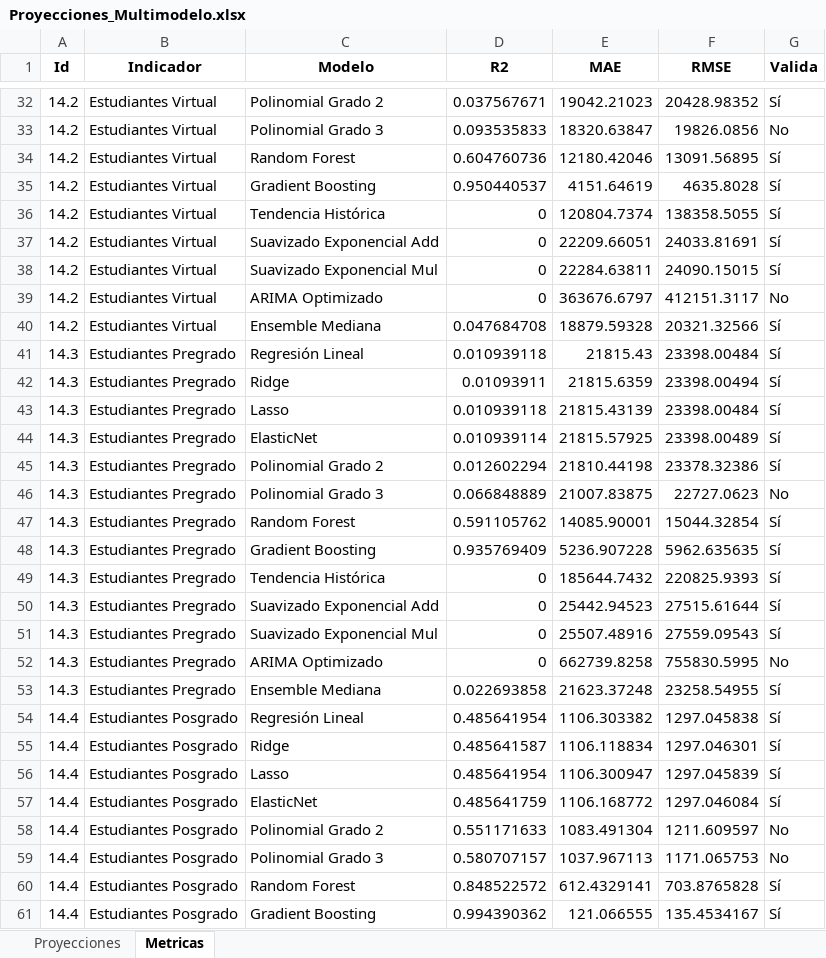
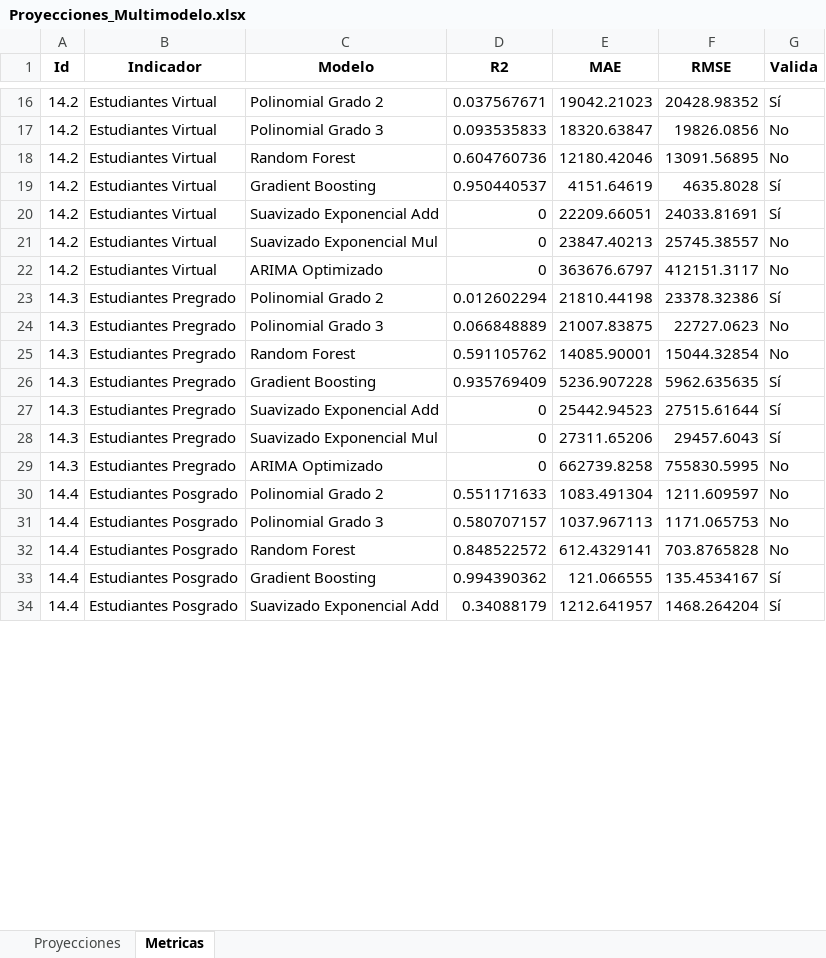
Before and after one commit to Ximena5745/Modelo_Prospectivo, an Excel workbook: Data/Proyecciones_Multimodelo.xlsx, sheet Metricas, drawn as a sheet; only a part is shown, gaps mark what is left out; the shorter side is filled out with more unchanged rows; values as stored, in another font and other column widths than the file's, no borders; removed rows and columns are numbered as before the commit, all else as after; the diff covers the shown part only; the diff names each change by its address in the sheet, - before the commit and + after, or states it on an @@ line.

Commit message:
Data Estudiantes

```diff
--- a/Data/Proyecciones_Multimodelo.xlsx (sheet Metricas)
+++ b/Data/Proyecciones_Multimodelo.xlsx (sheet Metricas)
-G18 (Valida): Sí
+G18 (Valida): No
-row 36: 14.2 | Estudiantes Virtual | Tendencia Histórica | 0 | 120804.7374 | 138358.5055 | Sí
-E21 (MAE): 22284.63811
+E21 (MAE): 23847.40213
-F21 (RMSE): 24090.15015
+F21 (RMSE): 25745.38557
-G21 (Valida): Sí
+G21 (Valida): No
-row 40: 14.2 | Estudiantes Virtual | Ensemble Mediana | 0.047684708 | 18879.59328 | 20321.32566 | Sí
-row 41: 14.3 | Estudiantes Pregrado | Regresión Lineal | 0.010939118 | 21815.43 | 23398.00484 | Sí
-row 42: 14.3 | Estudiantes Pregrado | Ridge | 0.01093911 | 21815.6359 | 23398.00494 | Sí
-row 43: 14.3 | Estudiantes Pregrado | Lasso | 0.010939118 | 21815.43139 | 23398.00484 | Sí
-row 44: 14.3 | Estudiantes Pregrado | ElasticNet | 0.010939114 | 21815.57925 | 23398.00489 | Sí
-G25 (Valida): Sí
+G25 (Valida): No
-row 49: 14.3 | Estudiantes Pregrado | Tendencia Histórica | 0 | 185644.7432 | 220825.9393 | Sí
-E28 (MAE): 25507.48916
+E28 (MAE): 27311.65206
-F28 (RMSE): 27559.09543
+F28 (RMSE): 29457.6043
-row 53: 14.3 | Estudiantes Pregrado | Ensemble Mediana | 0.022693858 | 21623.37248 | 23258.54955 | Sí
-row 54: 14.4 | Estudiantes Posgrado | Regresión Lineal | 0.485641954 | 1106.303382 | 1297.045838 | Sí
-row 55: 14.4 | Estudiantes Posgrado | Ridge | 0.485641587 | 1106.118834 | 1297.046301 | Sí
-row 56: 14.4 | Estudiantes Posgrado | Lasso | 0.485641954 | 1106.300947 | 1297.045839 | Sí
-row 57: 14.4 | Estudiantes Posgrado | ElasticNet | 0.485641759 | 1106.168772 | 1297.046084 | Sí
-G32 (Valida): Sí
+G32 (Valida): No
```
Also changed, not shown: 30 removed rows and 26 edited cells elsewhere in this sheet, sheet Proyecciones.
